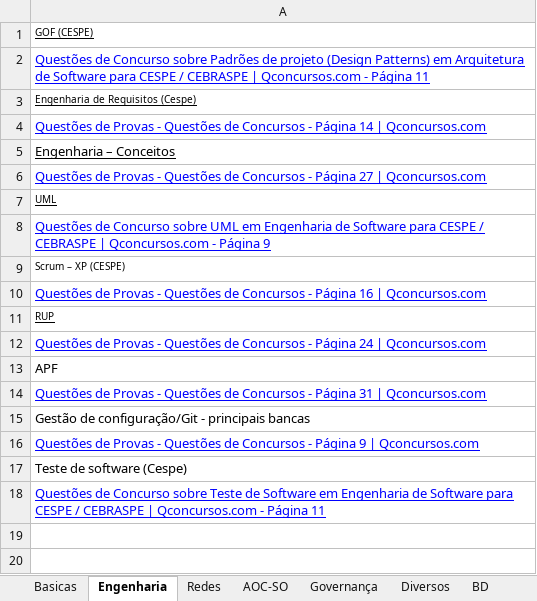
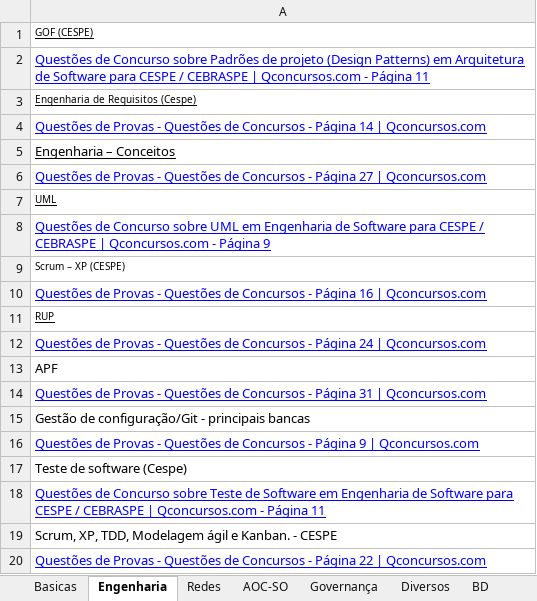
Before and after one commit to willhc1984/estudos, an Excel workbook: qconcursos.xlsx, sheet Engenharia, drawn as a sheet; values as stored, in another font and other column widths than the file's, no borders; the diff names each change by its address in the sheet, - before the commit and + after, or states it on an @@ line.

```diff
--- a/qconcursos.xlsx (sheet Engenharia)
+++ b/qconcursos.xlsx (sheet Engenharia)
+row 19: Scrum, XP, TDD, Modelagem ágil e Kanban. - CESPE
+row 20: Questões de Provas - Questões de Concursos - Página 22 | Qconcursos.com
```
Also changed, not shown: sheet Sequencia, sheet BD, 2 other files.
